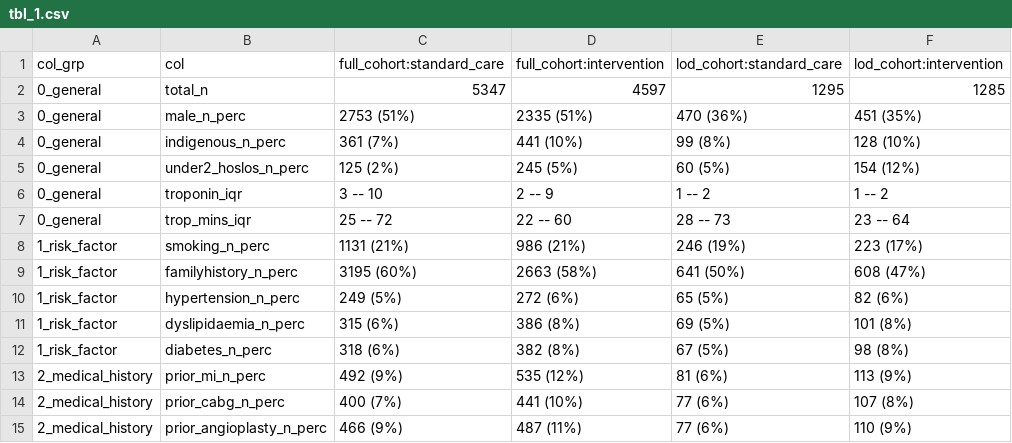
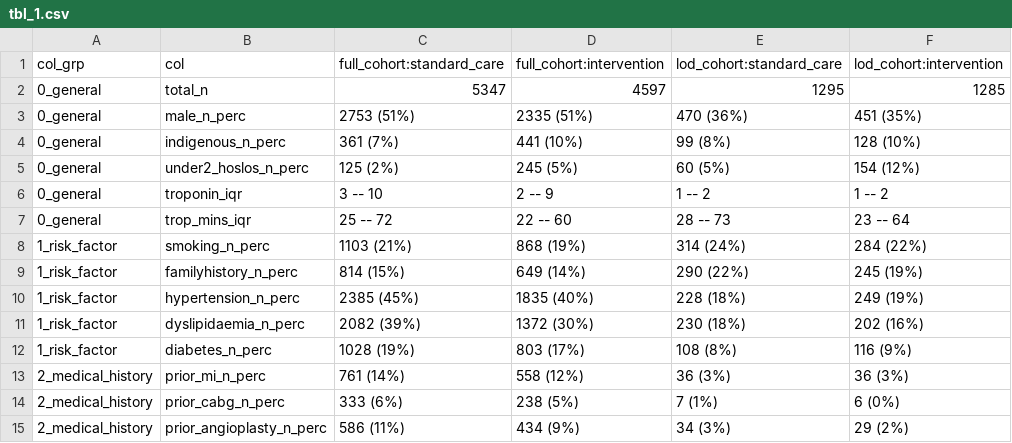
Before and after one commit to RWParsons/lod-edt, a CSV file: output/tbl_1.csv, drawn as a sheet; only a part is shown; the diff covers the shown part only.

```diff
--- a/output/tbl_1.csv
+++ b/output/tbl_1.csv
@@ -7,9 +7,9 @@
 "0_general","trop_mins_iqr","25 -- 72","22 -- 60","28 -- 73","23 -- 64"
-"1_risk_factor","smoking_n_perc","1131 (21%)","986 (21%)","246 (19%)","223 (17%)"
-"1_risk_factor","familyhistory_n_perc","3195 (60%)","2663 (58%)","641 (50%)","608 (47%)"
-"1_risk_factor","hypertension_n_perc","249 (5%)","272 (6%)","65 (5%)","82 (6%)"
-"1_risk_factor","dyslipidaemia_n_perc","315 (6%)","386 (8%)","69 (5%)","101 (8%)"
-"1_risk_factor","diabetes_n_perc","318 (6%)","382 (8%)","67 (5%)","98 (8%)"
-"2_medical_history","prior_mi_n_perc","492 (9%)","535 (12%)","81 (6%)","113 (9%)"
-"2_medical_history","prior_cabg_n_perc","400 (7%)","441 (10%)","77 (6%)","107 (8%)"
-"2_medical_history","prior_angioplasty_n_perc","466 (9%)","487 (11%)","77 (6%)","110 (9%)"
+"1_risk_factor","smoking_n_perc","1103 (21%)","868 (19%)","314 (24%)","284 (22%)"
+"1_risk_factor","familyhistory_n_perc","814 (15%)","649 (14%)","290 (22%)","245 (19%)"
+"1_risk_factor","hypertension_n_perc","2385 (45%)","1835 (40%)","228 (18%)","249 (19%)"
+"1_risk_factor","dyslipidaemia_n_perc","2082 (39%)","1372 (30%)","230 (18%)","202 (16%)"
+"1_risk_factor","diabetes_n_perc","1028 (19%)","803 (17%)","108 (8%)","116 (9%)"
+"2_medical_history","prior_mi_n_perc","761 (14%)","558 (12%)","36 (3%)","36 (3%)"
+"2_medical_history","prior_cabg_n_perc","333 (6%)","238 (5%)","7 (1%)","6 (0%)"
+"2_medical_history","prior_angioplasty_n_perc","586 (11%)","434 (9%)","34 (3%)","29 (2%)"
```
Also changed, not shown: 11 added rows and 3 edited cells elsewhere in this file, 3 other files.
